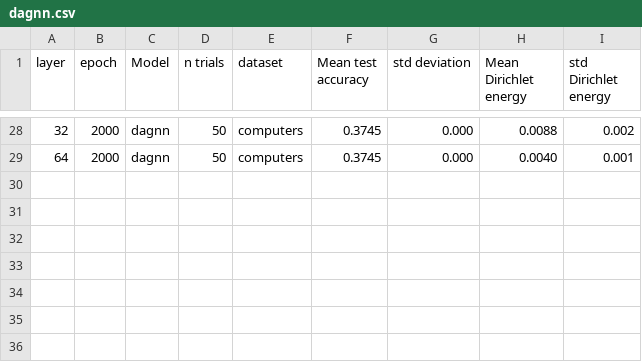
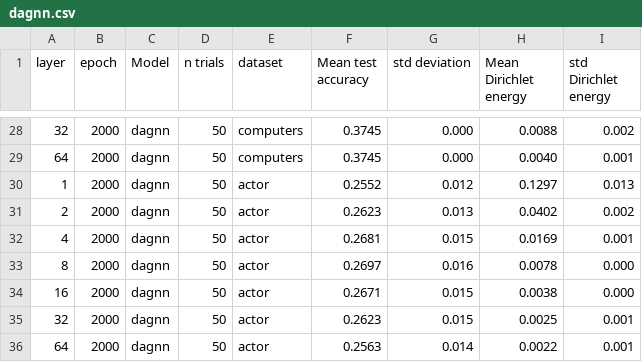
Before and after one commit to Luosmallrui/Accept, a CSV file: AERO-GNN-main/result/dagnn.csv, drawn as a sheet; only a part is shown, gaps mark what is left out; the diff names each change by its address in the sheet, - before the commit and + after, or states it on an @@ line.

```diff
--- a/AERO-GNN-main/result/dagnn.csv
+++ b/AERO-GNN-main/result/dagnn.csv
+row 30: 1 | 2000 | dagnn | 50 | actor | 0.2552 | 0.012 | 0.1297 | 0.013
+row 31: 2 | 2000 | dagnn | 50 | actor | 0.2623 | 0.013 | 0.0402 | 0.002
+row 32: 4 | 2000 | dagnn | 50 | actor | 0.2681 | 0.015 | 0.0169 | 0.001
+row 33: 8 | 2000 | dagnn | 50 | actor | 0.2697 | 0.016 | 0.0078 | 0.000
+row 34: 16 | 2000 | dagnn | 50 | actor | 0.2671 | 0.015 | 0.0038 | 0.000
+row 35: 32 | 2000 | dagnn | 50 | actor | 0.2623 | 0.015 | 0.0025 | 0.001
+row 36: 64 | 2000 | dagnn | 50 | actor | 0.2563 | 0.014 | 0.0022 | 0.001
```
Also changed, not shown: AERO-GNN-main/result/adgn.csv, AERO-GNN-main/result/fagcn.csv, 3 other files.
